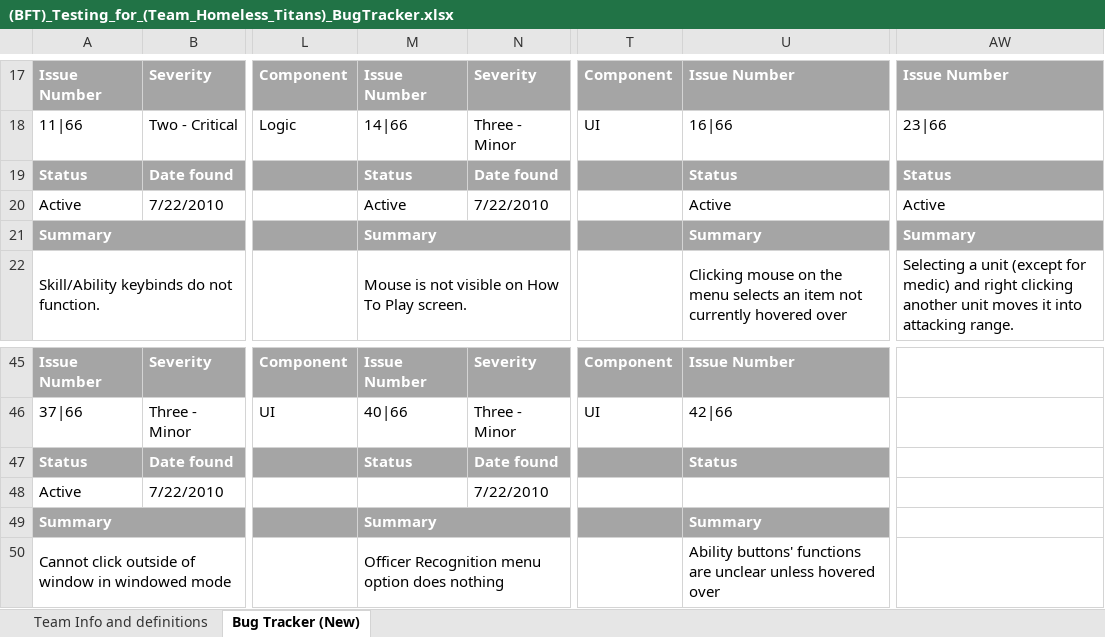
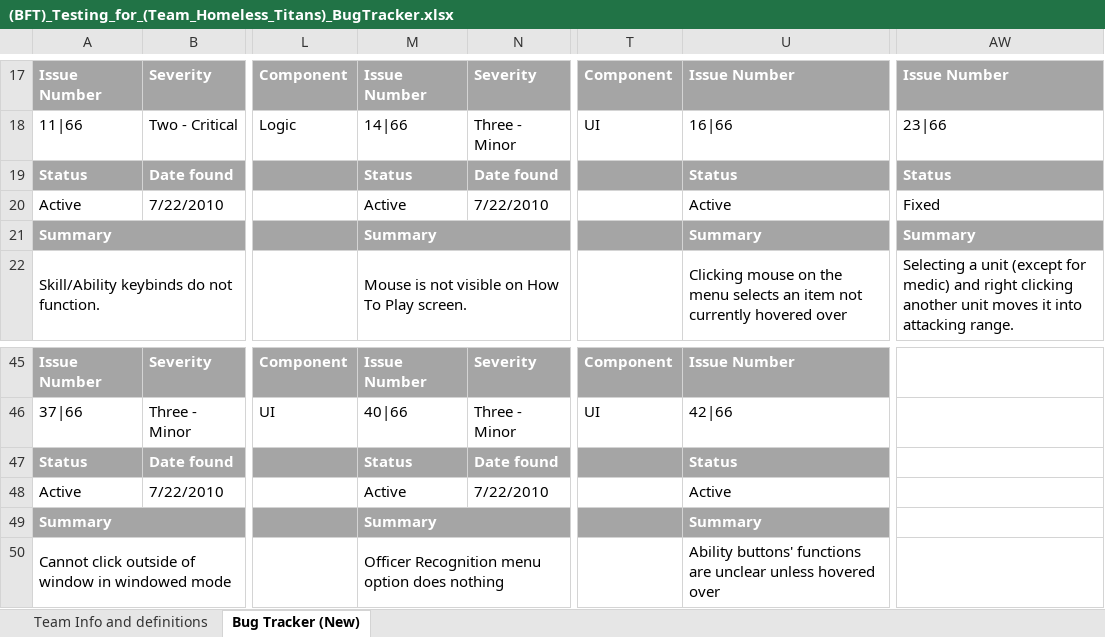
Before and after one commit to tabu34/tht-captainslog, an Excel workbook: (BFT)_Testing_for_(Team_Homeless_Titans)_BugTracker.xlsx, sheet Bug Tracker (New), drawn as a sheet; only a part is shown, gaps mark what is left out; values as stored, in another font and other column widths than the file's, no borders; the diff names each change by its address in the sheet, - before the commit and + after, or states it on an @@ line.

```diff
--- a/(BFT)_Testing_for_(Team_Homeless_Titans)_BugTracker.xlsx (sheet Bug Tracker (New))
+++ b/(BFT)_Testing_for_(Team_Homeless_Titans)_BugTracker.xlsx (sheet Bug Tracker (New))
-AW20: Active
+AW20: Fixed
-M48: (empty)
+M48: Active
-U48: (empty)
+U48: Active
```
